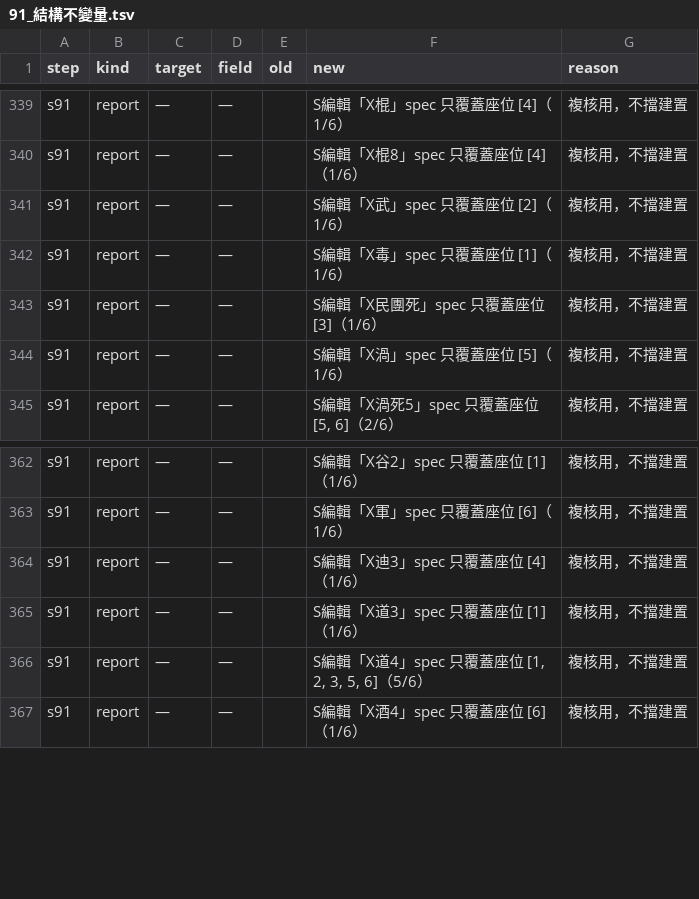
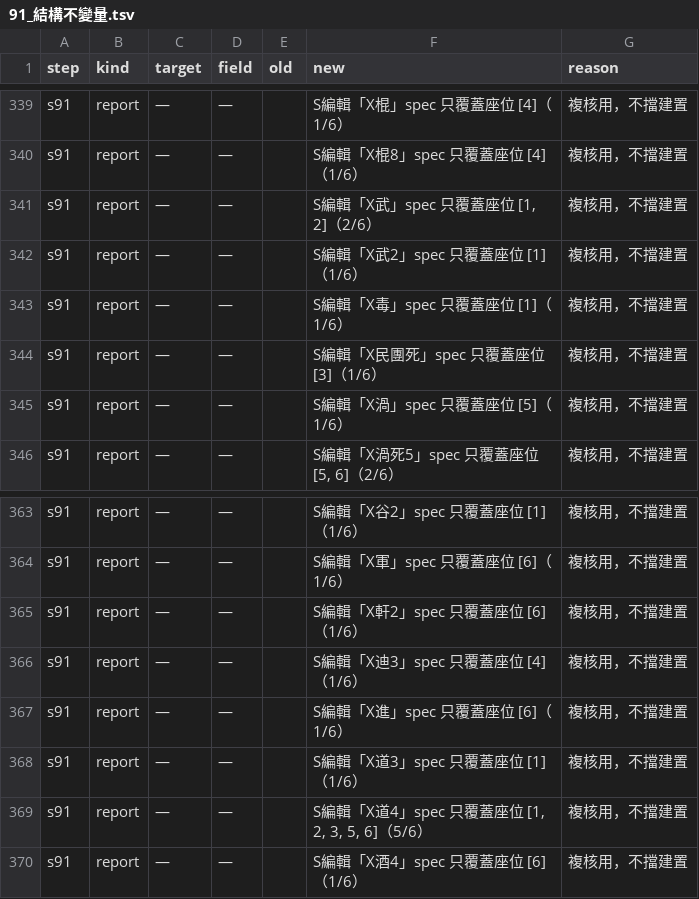
Before and after one commit to webrsb/Heroes-of-Gu-Long-AOE2-DE, a TSV file: src/合併/logs/91_結構不變量.tsv, drawn as a sheet; only a part is shown, gaps mark what is left out.

```diff
--- a/src/合併/logs/91_結構不變量.tsv
+++ b/src/合併/logs/91_結構不變量.tsv
@@ -340,3 +340,4 @@ s91	report	—	—		S編輯「X棍」spec 只覆蓋座位 [4]（1/6）	複核用
 s91	report	—	—		S編輯「X棍8」spec 只覆蓋座位 [4]（1/6）	複核用，不擋建置
-s91	report	—	—		S編輯「X武」spec 只覆蓋座位 [2]（1/6）	複核用，不擋建置
+s91	report	—	—		S編輯「X武」spec 只覆蓋座位 [1, 2]（2/6）	複核用，不擋建置
+s91	report	—	—		S編輯「X武2」spec 只覆蓋座位 [1]（1/6）	複核用，不擋建置
 s91	report	—	—		S編輯「X毒」spec 只覆蓋座位 [1]（1/6）	複核用，不擋建置
@@ -363,3 +364,5 @@ s91	report	—	—		S編輯「X谷2」spec 只覆蓋座位 [1]（1/6）	複核
 s91	report	—	—		S編輯「X軍」spec 只覆蓋座位 [6]（1/6）	複核用，不擋建置
+s91	report	—	—		S編輯「X軒2」spec 只覆蓋座位 [6]（1/6）	複核用，不擋建置
 s91	report	—	—		S編輯「X迪3」spec 只覆蓋座位 [4]（1/6）	複核用，不擋建置
+s91	report	—	—		S編輯「X進」spec 只覆蓋座位 [6]（1/6）	複核用，不擋建置
 s91	report	—	—		S編輯「X道3」spec 只覆蓋座位 [1]（1/6）	複核用，不擋建置
```
Also changed, not shown: src/合併/logs/37_觸發定點修復.tsv, 12 other files.
